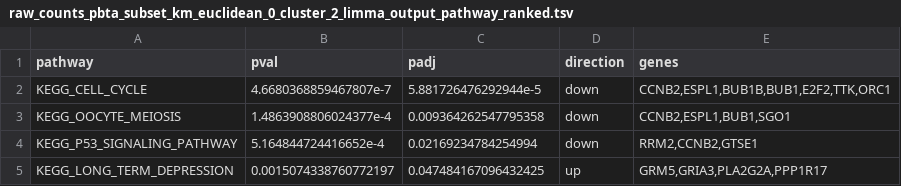
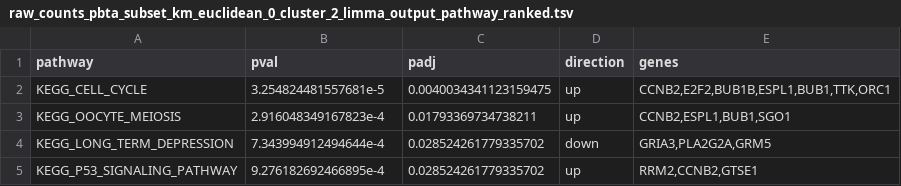
Before and after one commit to d3b-center/pbta-splicing, a TSV file: analyses/clustering_analysis/output/diff_genes/raw_counts_pbta_subset_km_euclidean_0_cluster_2_limma_output_pathway_ranked.tsv, drawn as a sheet.

```diff
--- a/analyses/clustering_analysis/output/diff_genes/raw_counts_pbta_subset_km_euclidean_0_cluster_2_limma_output_pathway_ranked.tsv
+++ b/analyses/clustering_analysis/output/diff_genes/raw_counts_pbta_subset_km_euclidean_0_cluster_2_limma_output_pathway_ranked.tsv
@@ -1,5 +1,5 @@
 pathway	pval	padj	direction	genes
-KEGG_CELL_CYCLE	4.6680368859467807e-7	5.881726476292944e-5	down	CCNB2,ESPL1,BUB1B,BUB1,E2F2,TTK,ORC1
-KEGG_OOCYTE_MEIOSIS	1.4863908806024377e-4	0.009364262547795358	down	CCNB2,ESPL1,BUB1,SGO1
-KEGG_P53_SIGNALING_PATHWAY	5.164844724416652e-4	0.02169234784254994	down	RRM2,CCNB2,GTSE1
-KEGG_LONG_TERM_DEPRESSION	0.0015074338760772197	0.047484167096432425	up	GRM5,GRIA3,PLA2G2A,PPP1R17
+KEGG_CELL_CYCLE	3.254824481557681e-5	0.0040034341123159475	up	CCNB2,E2F2,BUB1B,ESPL1,BUB1,TTK,ORC1
+KEGG_OOCYTE_MEIOSIS	2.916048349167823e-4	0.01793369734738211	up	CCNB2,ESPL1,BUB1,SGO1
+KEGG_LONG_TERM_DEPRESSION	7.343994912494644e-4	0.028524261779335702	down	GRIA3,PLA2G2A,GRM5
+KEGG_P53_SIGNALING_PATHWAY	9.276182692466895e-4	0.028524261779335702	up	RRM2,CCNB2,GTSE1
```
Also changed, not shown: analyses/clustering_analysis/output/diff_genes/raw_counts_pbta_subset_km_euclidean_0_cluster_2_limma_output.tsv, analyses/clustering_analysis/output/diff_pathways/raw_counts_pbta_subset_km_euclidean_0_cluster_1_pathway.tsv, 17 other files.
